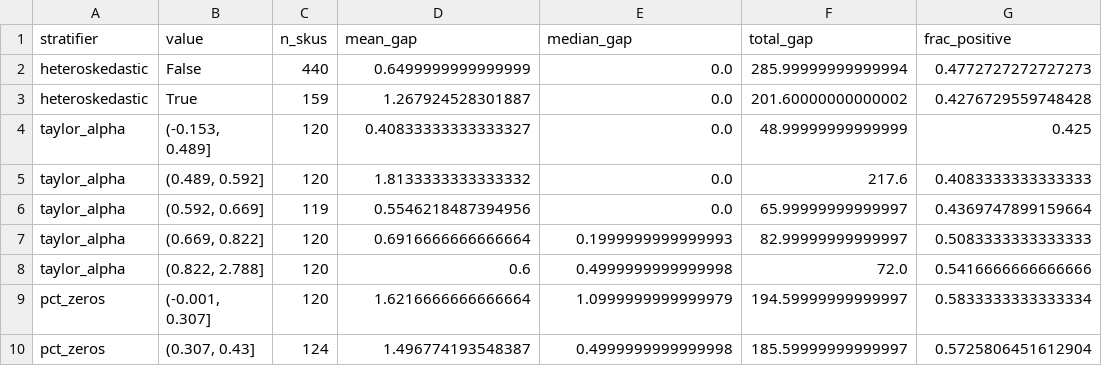
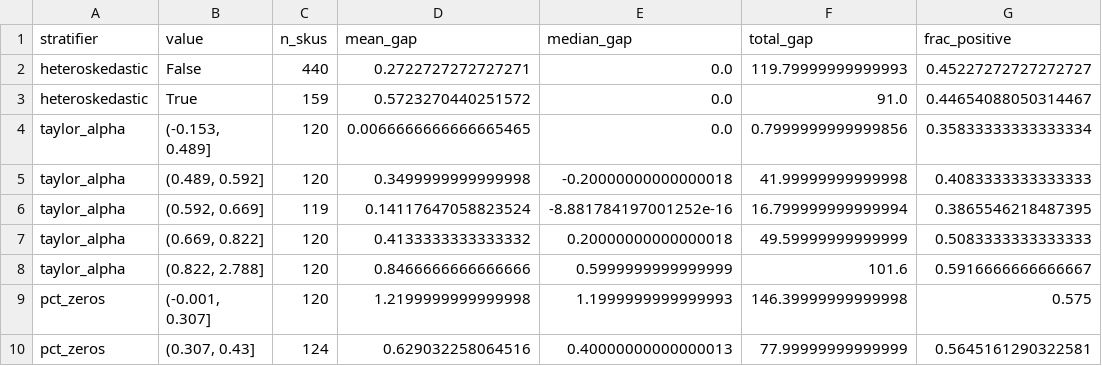
Before and after one commit to jpmcdonald/vn2, a CSV file: reports/comparison/hypothesis_tests/h1_regime_detail.csv, drawn as a sheet; only a part is shown; the diff covers the shown part only.

```diff
--- a/reports/comparison/hypothesis_tests/h1_regime_detail.csv
+++ b/reports/comparison/hypothesis_tests/h1_regime_detail.csv
@@ -1,10 +1,10 @@
 stratifier,value,n_skus,mean_gap,median_gap,total_gap,frac_positive
-heteroskedastic,False,440,0.6499999999999999,0.0,285.99999999999994,0.4772727272727273
-heteroskedastic,True,159,1.267924528301887,0.0,201.60000000000002,0.4276729559748428
-taylor_alpha,"(-0.153, 0.489]",120,0.40833333333333327,0.0,48.99999999999999,0.425
-taylor_alpha,"(0.489, 0.592]",120,1.8133333333333332,0.0,217.6,0.4083333333333333
-taylor_alpha,"(0.592, 0.669]",119,0.5546218487394956,0.0,65.99999999999997,0.4369747899159664
-taylor_alpha,"(0.669, 0.822]",120,0.6916666666666664,0.1999999999999993,82.99999999999997,0.5083333333333333
-taylor_alpha,"(0.822, 2.788]",120,0.6,0.4999999999999998,72.0,0.5416666666666666
-pct_zeros,"(-0.001, 0.307]",120,1.6216666666666664,1.0999999999999979,194.59999999999997,0.5833333333333334
-pct_zeros,"(0.307, 0.43]",124,1.496774193548387,0.4999999999999998,185.59999999999997,0.5725806451612904
+heteroskedastic,False,440,0.2722727272727271,0.0,119.79999999999993,0.45227272727272727
+heteroskedastic,True,159,0.5723270440251572,0.0,91.0,0.44654088050314467
+taylor_alpha,"(-0.153, 0.489]",120,0.0066666666666665465,0.0,0.7999999999999856,0.35833333333333334
+taylor_alpha,"(0.489, 0.592]",120,0.3499999999999998,-0.20000000000000018,41.99999999999998,0.4083333333333333
+taylor_alpha,"(0.592, 0.669]",119,0.14117647058823524,-8.881784197001252e-16,16.799999999999994,0.3865546218487395
+taylor_alpha,"(0.669, 0.822]",120,0.4133333333333332,0.20000000000000018,49.59999999999999,0.5083333333333333
+taylor_alpha,"(0.822, 2.788]",120,0.8466666666666666,0.5999999999999999,101.6,0.5916666666666667
+pct_zeros,"(-0.001, 0.307]",120,1.2199999999999998,1.1999999999999993,146.39999999999998,0.575
+pct_zeros,"(0.307, 0.43]",124,0.629032258064516,0.40000000000000013,77.99999999999999,0.5645161290322581
```
Also changed, not shown: 30 edited cells elsewhere in this file, reports/comparison/hypothesis_tests/h1_summary.csv, reports/comparison/hypothesis_tests/h6_tail_advantage.csv, 21 other files.
